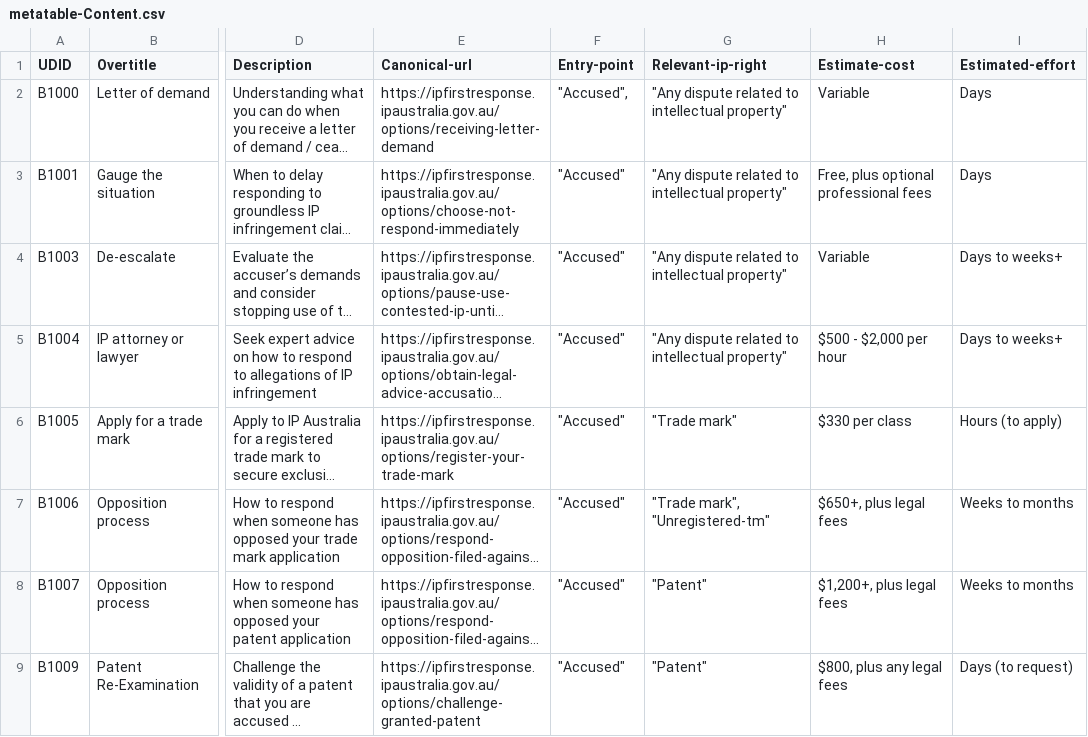
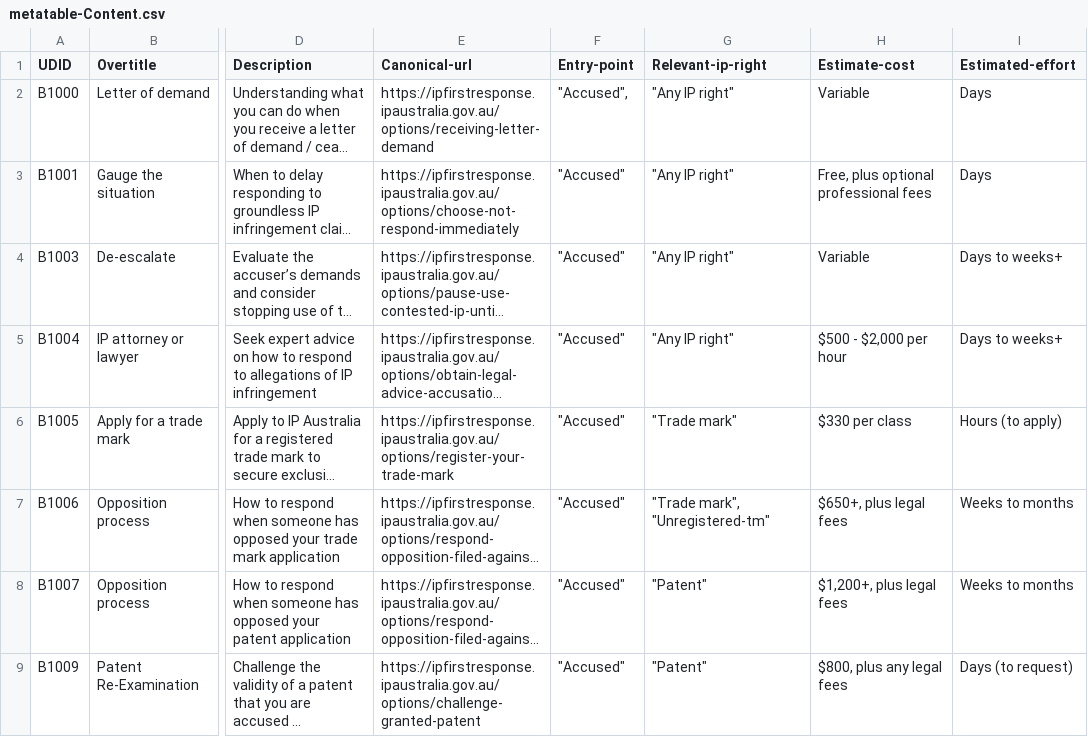
Before and after one commit to Thomas-Amann-IPAustralia/DeterministicSchemaConversion, a CSV file: metatable-Content.csv, drawn as a sheet; only a part is shown, gaps mark what is left out; long unchanged cells end in …; the diff covers the shown part only; the diff names each change by its address in the sheet, - before the commit and + after, or states it on an @@ line.

```diff
--- a/metatable-Content.csv
+++ b/metatable-Content.csv
-G2:G5 (Relevant-ip-right): "Any dispute related to intellectual property"
+G2:G5 (Relevant-ip-right): "Any IP right"
```
Also changed, not shown: 103 edited cells elsewhere in this file.
